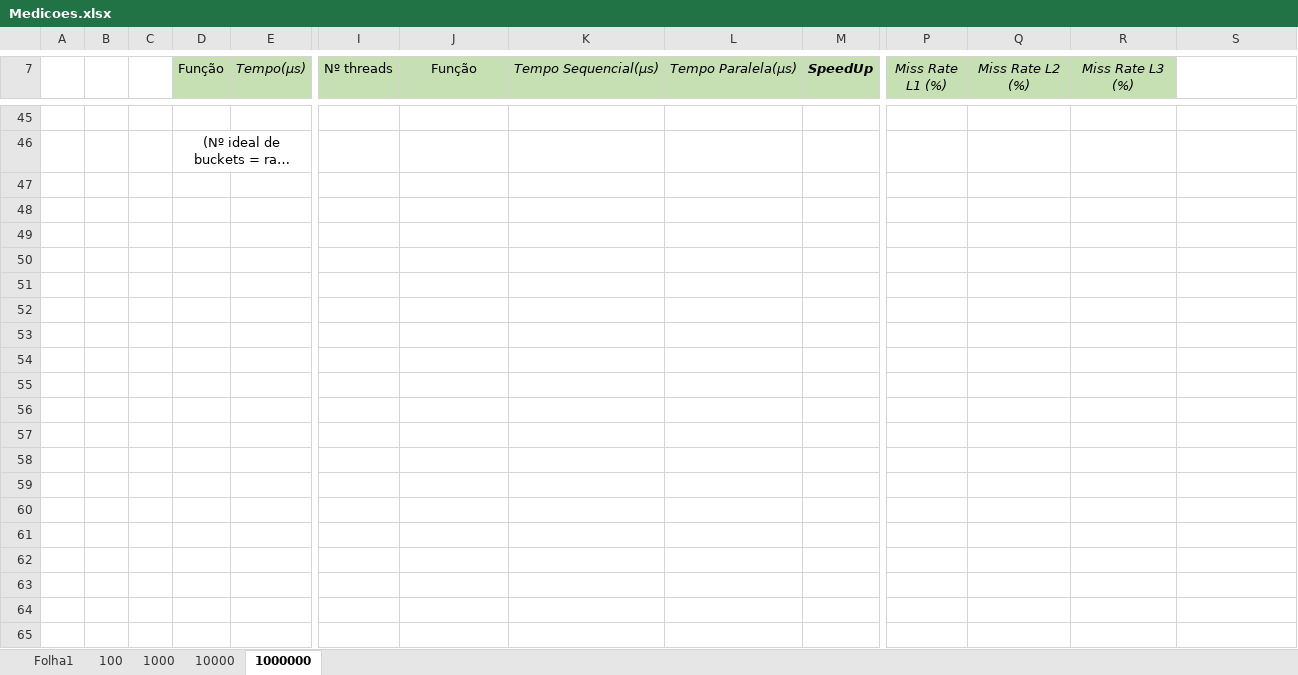
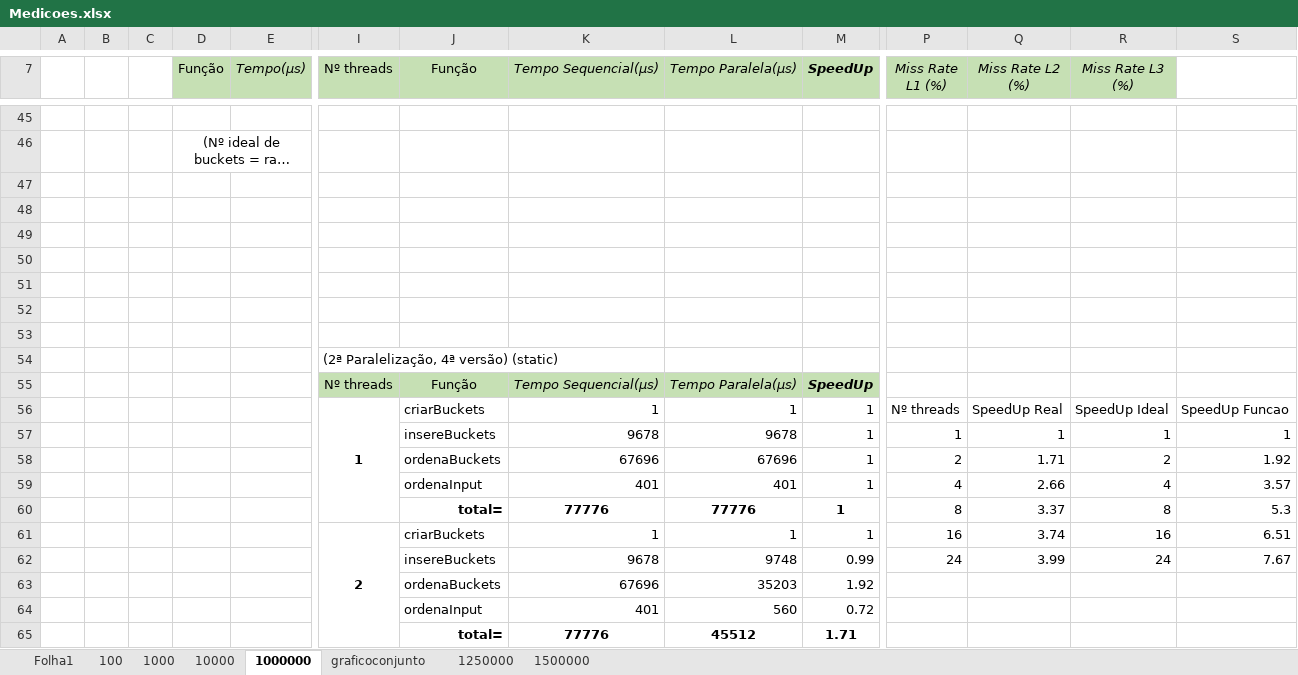
Before and after one commit to raphael28/cp2018, an Excel workbook: Trabalho/Medicoes.xlsx, sheet 1000000, drawn as a sheet; only a part is shown, gaps mark what is left out; long unchanged cells end in …; values as stored, in another font and other column widths than the file's, no borders; charts and pictures not drawn; rows hold the shown columns only; the diff covers the shown part only; the diff names each change by its address in the sheet, - before the commit and + after, or states it on an @@ line.

```diff
--- a/Trabalho/Medicoes.xlsx (sheet 1000000)
+++ b/Trabalho/Medicoes.xlsx (sheet 1000000)
+sheet tab: graficoconjunto
+sheet tab: 1250000
+sheet tab: 1500000
+row 47: (empty)
+row 48: (empty)
+row 49: (empty)
+row 50: (empty)
+row 51: (empty)
+row 52: (empty)
+row 53: (empty)
+row 54:  |  |  |  |  | (2ª Paralelização, 4ª versão) (static)
+row 55:  |  |  |  |  | Nº threads | Função | Tempo Sequencial(µs) | Tempo Paralela(µs) | SpeedUp
+row 56:  |  |  |  |  | 1 | criarBuckets | 1 | 1 | 1 | Nº threads | SpeedUp Real | SpeedUp Ideal | SpeedUp Funcao
+row 57:  |  |  |  |  |  | insereBuckets | 9678 | 9678 | 1 | 1 | 1 | 1 | 1
+row 58:  |  |  |  |  |  | ordenaBuckets | 67696 | 67696 | 1 | 2 | 1.71 | 2 | 1.92
+row 59:  |  |  |  |  |  | ordenaInput | 401 | 401 | 1 | 4 | 2.66 | 4 | 3.57
+row 60:  |  |  |  |  |  | total= | 77776 | 77776 | 1 | 8 | 3.37 | 8 | 5.3
+row 61:  |  |  |  |  | 2 | criarBuckets | 1 | 1 | 1 | 16 | 3.74 | 16 | 6.51
+row 62:  |  |  |  |  |  | insereBuckets | 9678 | 9748 | 0.99 | 24 | 3.99 | 24 | 7.67
+row 63:  |  |  |  |  |  | ordenaBuckets | 67696 | 35203 | 1.92
+row 64:  |  |  |  |  |  | ordenaInput | 401 | 560 | 0.72
+row 65:  |  |  |  |  |  | total= | 77776 | 45512 | 1.71
```
Also changed, not shown: 20 added rows and 10 edited cells elsewhere in this sheet, charts or pictures, 40 other files.
